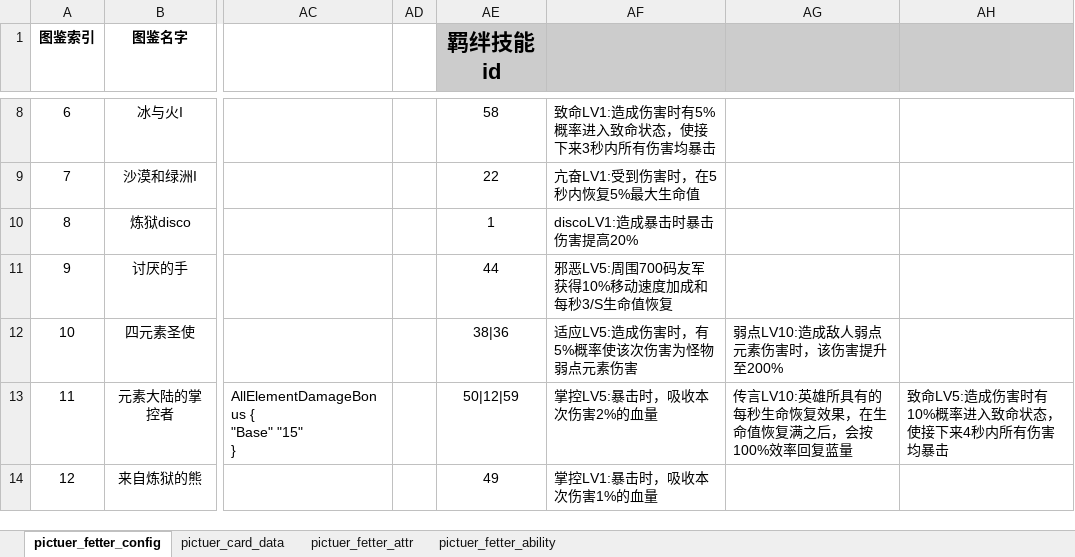
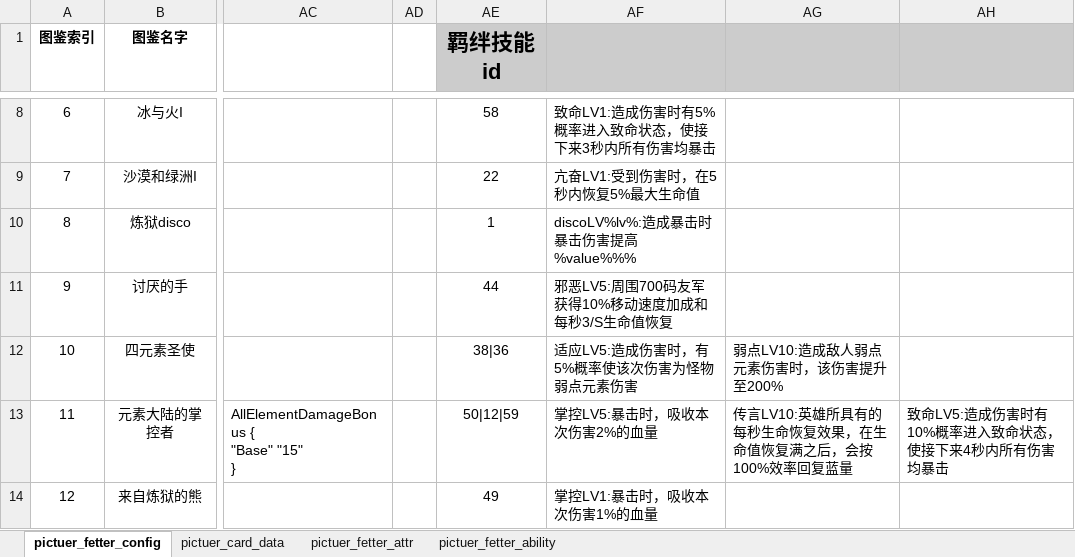
Before and after one commit to YPYT1/nobody, an Excel workbook: excels/config/server/picture/picture_config.xlsx, sheet pictuer_fetter_config, drawn as a sheet; only a part is shown, gaps mark what is left out; values as stored, in another font and other column widths than the file's, no borders; the diff names each change by its address in the sheet, - before the commit and + after, or states it on an @@ line.

```diff
--- a/excels/config/server/picture/picture_config.xlsx (sheet pictuer_fetter_config)
+++ b/excels/config/server/picture/picture_config.xlsx (sheet pictuer_fetter_config)
-AF10: discoLV1:造成暴击时暴击伤害提高20%
+AF10: discoLV%lv%:造成暴击时暴击伤害提高%value%%%
```
Also changed, not shown: sheet pictuer_fetter_ability, excels/config/game/shop/mysterious_shop_config.xlsx, 17 other files.
